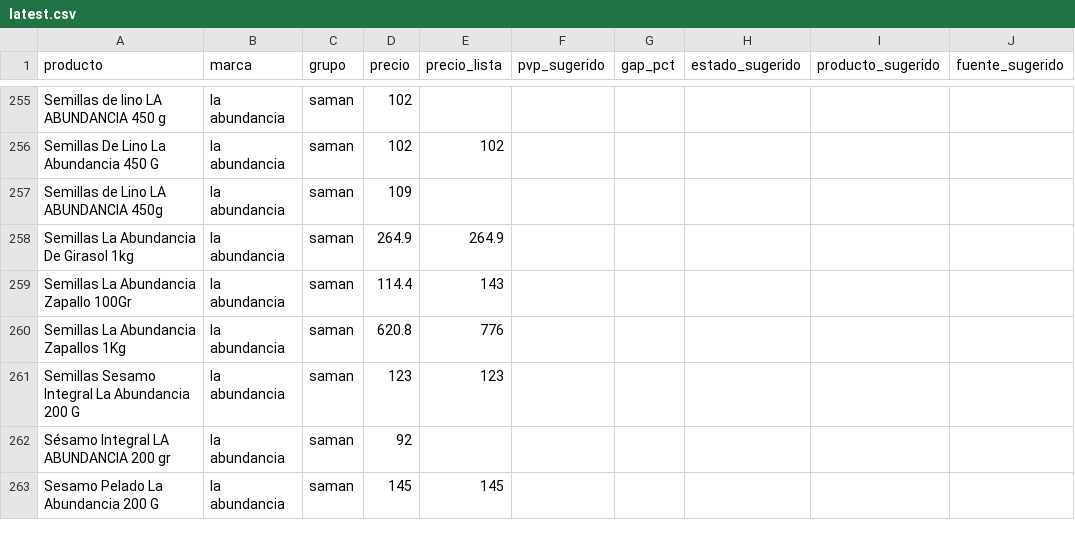
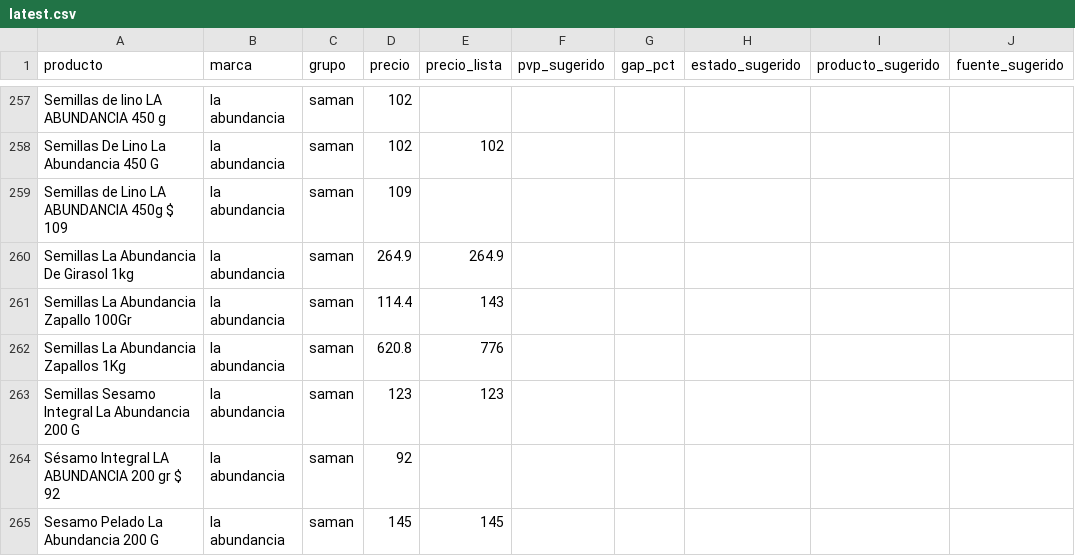
Before and after one commit to ignaciocasuriaga-dot/gondola-SAMAN, a CSV file: public/data/latest.csv, drawn as a sheet; only a part is shown, gaps mark what is left out; addresses are those after the commit; the diff covers the shown part only; the diff names each change by its address in the sheet, - before the commit and + after, or states it on an @@ line.

```diff
--- a/public/data/latest.csv
+++ b/public/data/latest.csv
-A259 (producto): Semillas de Lino LA ABUNDANCIA 450g
+A259 (producto): Semillas de Lino LA ABUNDANCIA 450g $ 109
-A264 (producto): Sésamo Integral LA ABUNDANCIA 200 gr
+A264 (producto): Sésamo Integral LA ABUNDANCIA 200 gr $ 92
```
Also changed, not shown: 6 added rows, 6 removed rows and 30 edited cells elsewhere in this file, 3 other files.
